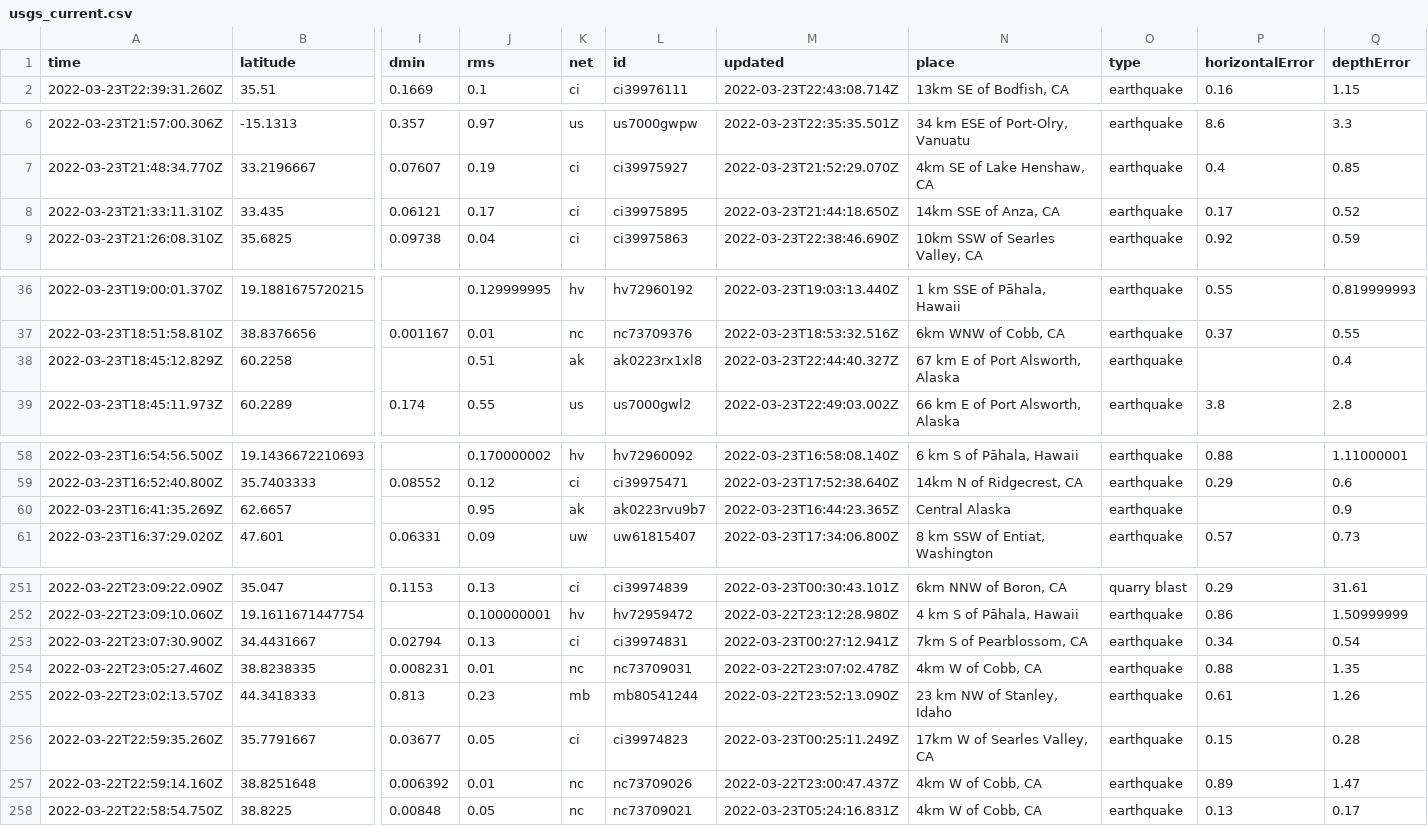
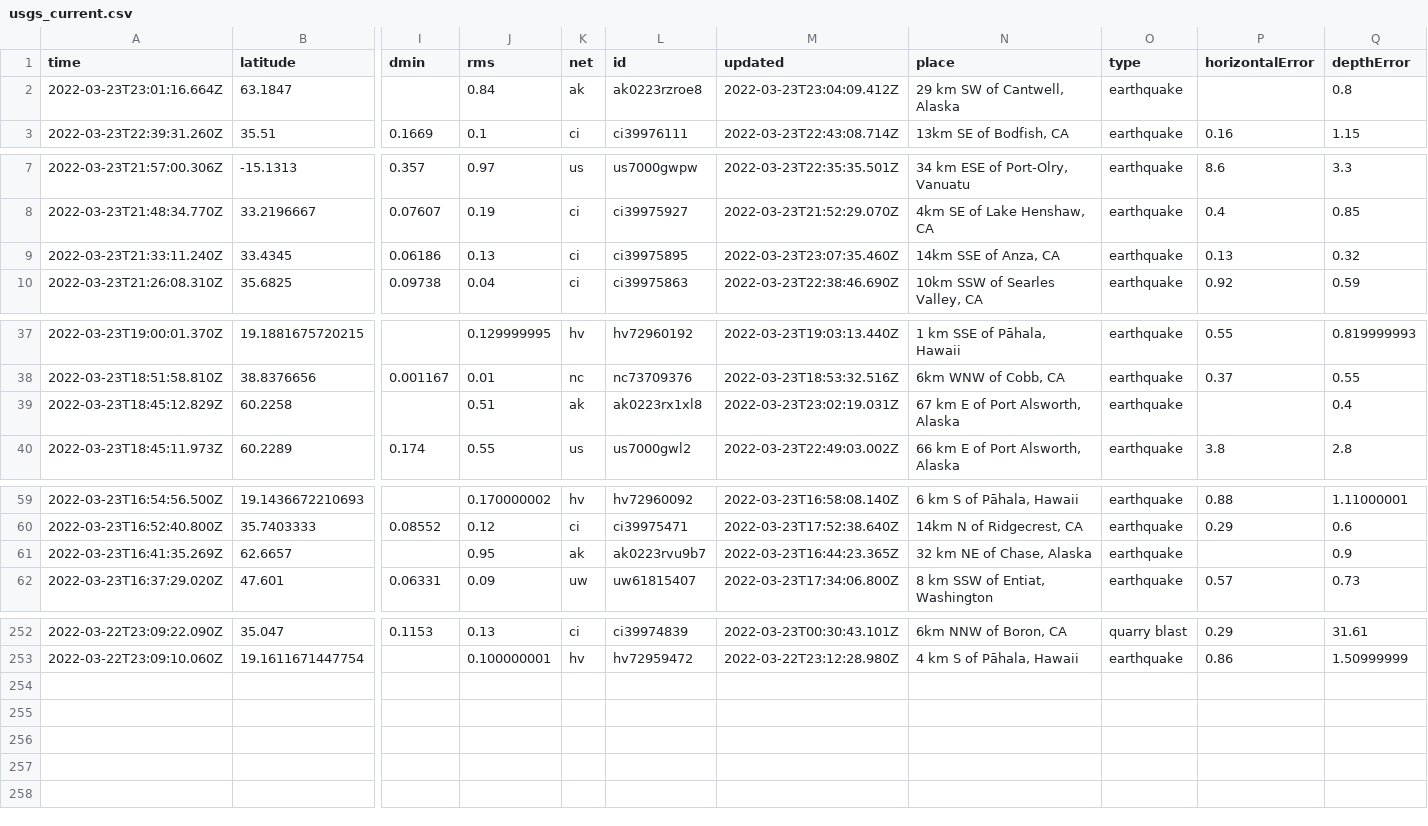
Before and after one commit to pbock/nicar22-github-actions, a CSV file: usgs_current.csv, drawn as a sheet; only a part is shown, gaps mark what is left out; removed rows and columns are numbered as before the commit, all else as after; rows hold the shown columns only; the diff names each change by its address in the sheet, - before the commit and + after, or states it on an @@ line.

```diff
--- a/usgs_current.csv
+++ b/usgs_current.csv
+row 2: 2022-03-23T23:01:16.664Z | 63.1847 |  | 0.84 | ak | ak0223rzroe8 | 2022-03-23T23:04:09.412Z | 29 km SW of Cantwell, Alaska | earthquake |  | 0.8
-row 8: 2022-03-23T21:33:11.310Z | 33.435 | 0.06121 | 0.17 | ci | ci39975895 | 2022-03-23T21:44:18.650Z | 14km SSE of Anza, CA | earthquake | 0.17 | 0.52
+row 9: 2022-03-23T21:33:11.240Z | 33.4345 | 0.06186 | 0.13 | ci | ci39975895 | 2022-03-23T23:07:35.460Z | 14km SSE of Anza, CA | earthquake | 0.13 | 0.32
-M39 (updated): 2022-03-23T22:44:40.327Z
+M39 (updated): 2022-03-23T23:02:19.031Z
-N61 (place): Central Alaska
+N61 (place): 32 km NE of Chase, Alaska
-row 253: 2022-03-22T23:07:30.900Z | 34.4431667 | 0.02794 | 0.13 | ci | ci39974831 | 2022-03-23T00:27:12.941Z | 7km S of Pearblossom, CA | earthquake | 0.34 | 0.54
-row 254: 2022-03-22T23:05:27.460Z | 38.8238335 | 0.008231 | 0.01 | nc | nc73709031 | 2022-03-22T23:07:02.478Z | 4km W of Cobb, CA | earthquake | 0.88 | 1.35
-row 255: 2022-03-22T23:02:13.570Z | 44.3418333 | 0.813 | 0.23 | mb | mb80541244 | 2022-03-22T23:52:13.090Z | 23 km NW of Stanley, Idaho | earthquake | 0.61 | 1.26
-row 256: 2022-03-22T22:59:35.260Z | 35.7791667 | 0.03677 | 0.05 | ci | ci39974823 | 2022-03-23T00:25:11.249Z | 17km W of Searles Valley, CA | earthquake | 0.15 | 0.28
-row 257: 2022-03-22T22:59:14.160Z | 38.8251648 | 0.006392 | 0.01 | nc | nc73709026 | 2022-03-22T23:00:47.437Z | 4km W of Cobb, CA | earthquake | 0.89 | 1.47
-row 258: 2022-03-22T22:58:54.750Z | 38.8225 | 0.00848 | 0.05 | nc | nc73709021 | 2022-03-23T05:24:16.831Z | 4km W of Cobb, CA | earthquake | 0.13 | 0.17
```
Also changed, not shown: usgs_main.csv.
